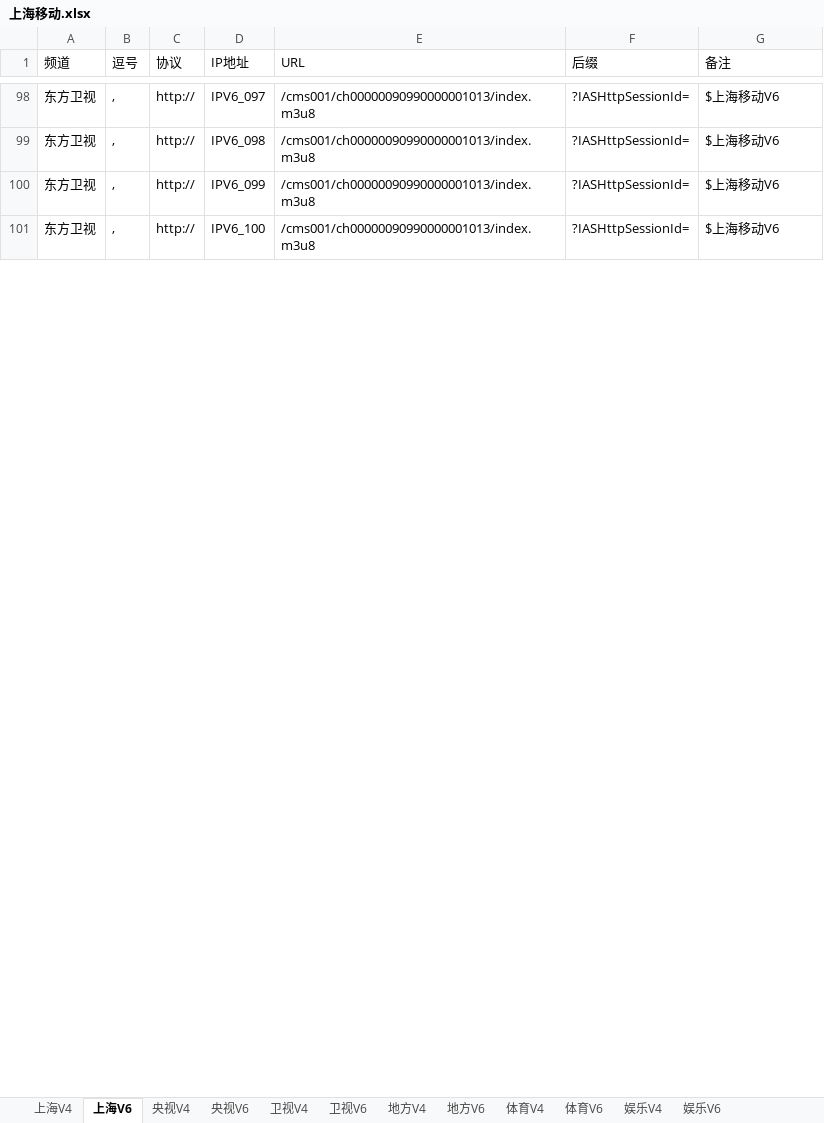
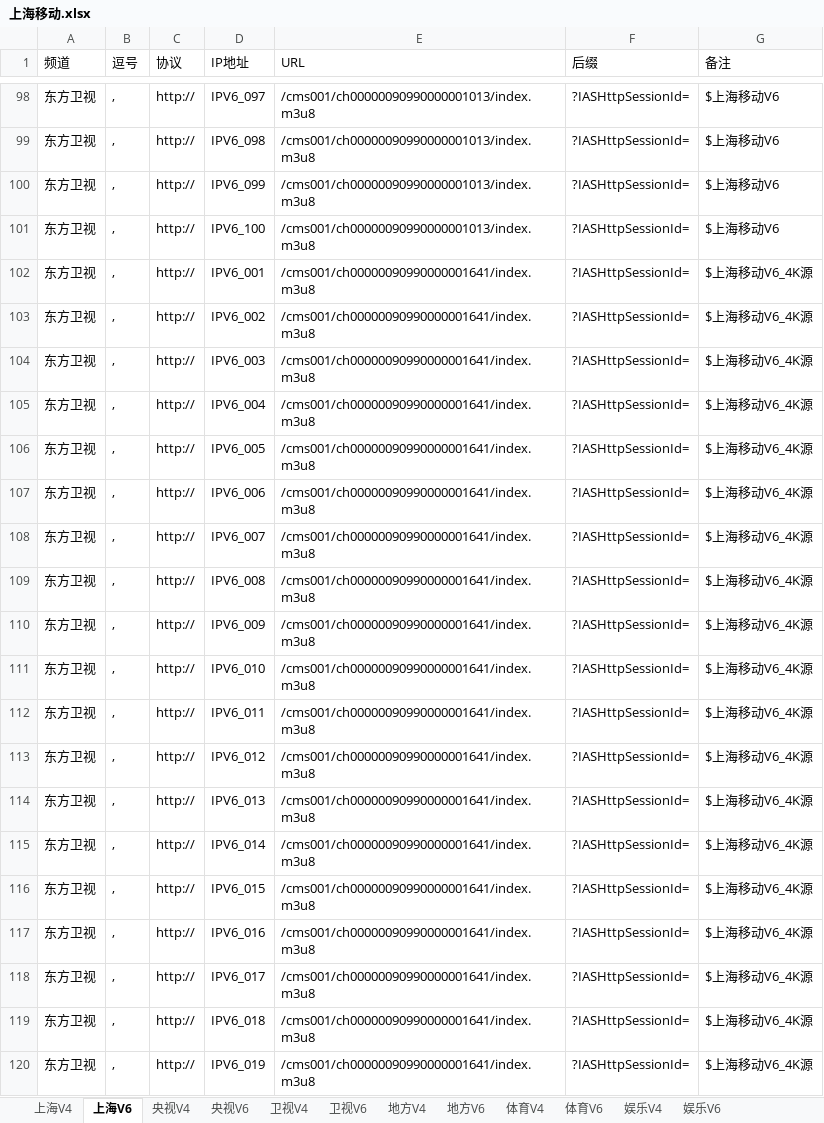
Before and after one commit to Alonso0729/Television, an Excel workbook: 直播源汇总文档/移动直播源/上海移动/上海移动.xlsx, sheet 上海V6, drawn as a sheet; only a part is shown, gaps mark what is left out; values as stored, in another font and other column widths than the file's, no borders; the diff covers the shown part only; the diff names each change by its address in the sheet, - before the commit and + after, or states it on an @@ line.

```diff
--- a/直播源汇总文档/移动直播源/上海移动/上海移动.xlsx (sheet 上海V6)
+++ b/直播源汇总文档/移动直播源/上海移动/上海移动.xlsx (sheet 上海V6)
+row 102: 东方卫视 | , | http:// | IPV6_001 | /cms001/ch00000090990000001641/index.m3u8 | ?IASHttpSessionId= | $上海移动V6_4K源
+row 103: 东方卫视 | , | http:// | IPV6_002 | /cms001/ch00000090990000001641/index.m3u8 | ?IASHttpSessionId= | $上海移动V6_4K源
+row 104: 东方卫视 | , | http:// | IPV6_003 | /cms001/ch00000090990000001641/index.m3u8 | ?IASHttpSessionId= | $上海移动V6_4K源
+row 105: 东方卫视 | , | http:// | IPV6_004 | /cms001/ch00000090990000001641/index.m3u8 | ?IASHttpSessionId= | $上海移动V6_4K源
+row 106: 东方卫视 | , | http:// | IPV6_005 | /cms001/ch00000090990000001641/index.m3u8 | ?IASHttpSessionId= | $上海移动V6_4K源
+row 107: 东方卫视 | , | http:// | IPV6_006 | /cms001/ch00000090990000001641/index.m3u8 | ?IASHttpSessionId= | $上海移动V6_4K源
+row 108: 东方卫视 | , | http:// | IPV6_007 | /cms001/ch00000090990000001641/index.m3u8 | ?IASHttpSessionId= | $上海移动V6_4K源
+row 109: 东方卫视 | , | http:// | IPV6_008 | /cms001/ch00000090990000001641/index.m3u8 | ?IASHttpSessionId= | $上海移动V6_4K源
+row 110: 东方卫视 | , | http:// | IPV6_009 | /cms001/ch00000090990000001641/index.m3u8 | ?IASHttpSessionId= | $上海移动V6_4K源
+row 111: 东方卫视 | , | http:// | IPV6_010 | /cms001/ch00000090990000001641/index.m3u8 | ?IASHttpSessionId= | $上海移动V6_4K源
+row 112: 东方卫视 | , | http:// | IPV6_011 | /cms001/ch00000090990000001641/index.m3u8 | ?IASHttpSessionId= | $上海移动V6_4K源
+row 113: 东方卫视 | , | http:// | IPV6_012 | /cms001/ch00000090990000001641/index.m3u8 | ?IASHttpSessionId= | $上海移动V6_4K源
+row 114: 东方卫视 | , | http:// | IPV6_013 | /cms001/ch00000090990000001641/index.m3u8 | ?IASHttpSessionId= | $上海移动V6_4K源
+row 115: 东方卫视 | , | http:// | IPV6_014 | /cms001/ch00000090990000001641/index.m3u8 | ?IASHttpSessionId= | $上海移动V6_4K源
+row 116: 东方卫视 | , | http:// | IPV6_015 | /cms001/ch00000090990000001641/index.m3u8 | ?IASHttpSessionId= | $上海移动V6_4K源
+row 117: 东方卫视 | , | http:// | IPV6_016 | /cms001/ch00000090990000001641/index.m3u8 | ?IASHttpSessionId= | $上海移动V6_4K源
+row 118: 东方卫视 | , | http:// | IPV6_017 | /cms001/ch00000090990000001641/index.m3u8 | ?IASHttpSessionId= | $上海移动V6_4K源
+row 119: 东方卫视 | , | http:// | IPV6_018 | /cms001/ch00000090990000001641/index.m3u8 | ?IASHttpSessionId= | $上海移动V6_4K源
+row 120: 东方卫视 | , | http:// | IPV6_019 | /cms001/ch00000090990000001641/index.m3u8 | ?IASHttpSessionId= | $上海移动V6_4K源
```
Also changed, not shown: 81 added rows elsewhere in this sheet, sheet 卫视V6, 3 other files.
